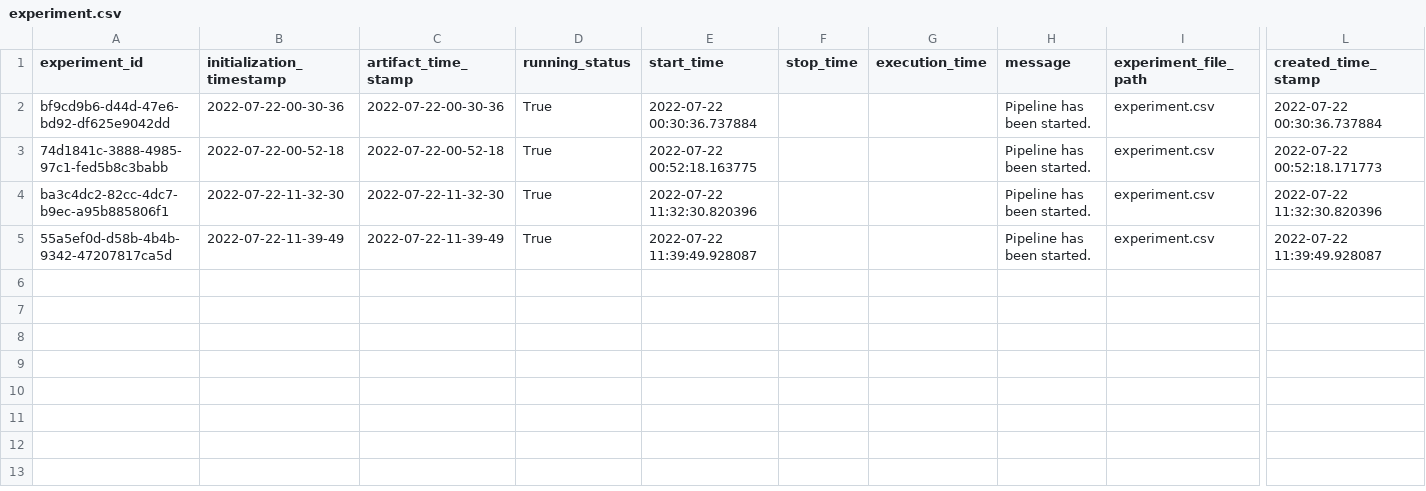
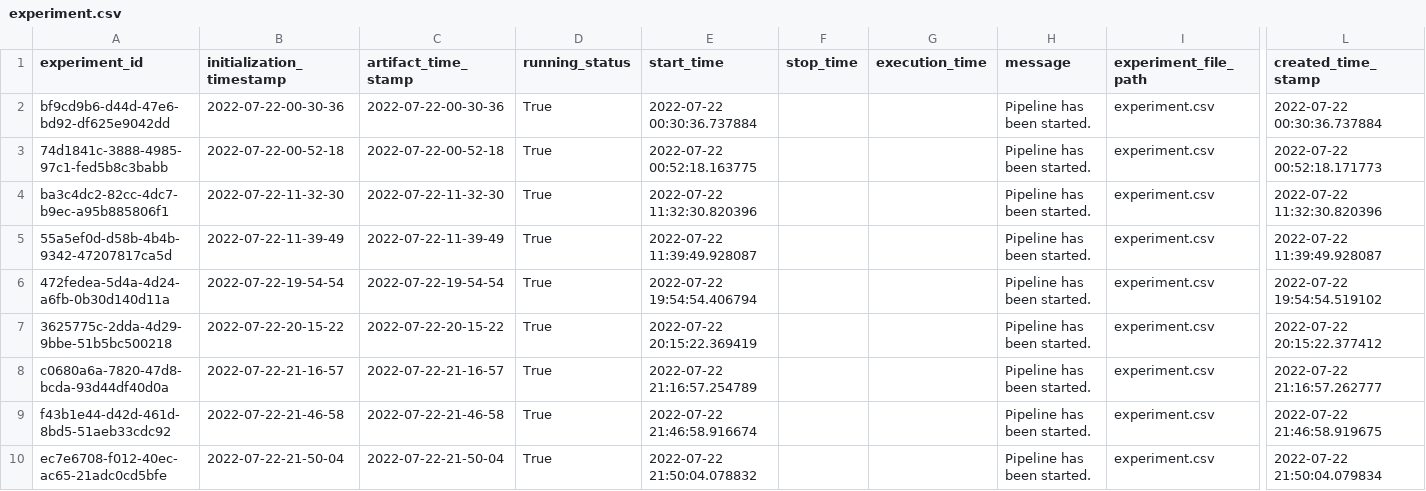
Before and after one commit to Devender-Singh-P/Energy_Efficiency_Project, a CSV file: energy_efficiency/artifact/experiment/experiment.csv, drawn as a sheet; only a part is shown, gaps mark what is left out; rows hold the shown columns only; the diff names each change by its address in the sheet, - before the commit and + after, or states it on an @@ line.

```diff
--- a/energy_efficiency/artifact/experiment/experiment.csv
+++ b/energy_efficiency/artifact/experiment/experiment.csv
+row 6: 472fedea-5d4a-4d24-a6fb-0b30d140d11a | 2022-07-22-19-54-54 | 2022-07-22-19-54-54 | True | 2022-07-22 19:54:54.406794 |  |  | Pipeline has been started. | experiment.csv | 2022-07-22 19:54:54.519102
+row 7: 3625775c-2dda-4d29-9bbe-51b5bc500218 | 2022-07-22-20-15-22 | 2022-07-22-20-15-22 | True | 2022-07-22 20:15:22.369419 |  |  | Pipeline has been started. | experiment.csv | 2022-07-22 20:15:22.377412
+row 8: c0680a6a-7820-47d8-bcda-93d44df40d0a | 2022-07-22-21-16-57 | 2022-07-22-21-16-57 | True | 2022-07-22 21:16:57.254789 |  |  | Pipeline has been started. | experiment.csv | 2022-07-22 21:16:57.262777
+row 9: f43b1e44-d42d-461d-8bd5-51aeb33cdc92 | 2022-07-22-21-46-58 | 2022-07-22-21-46-58 | True | 2022-07-22 21:46:58.916674 |  |  | Pipeline has been started. | experiment.csv | 2022-07-22 21:46:58.919675
+row 10: ec7e6708-f012-40ec-ac65-21adc0cd5bfe | 2022-07-22-21-50-04 | 2022-07-22-21-50-04 | True | 2022-07-22 21:50:04.078832 |  |  | Pipeline has been started. | experiment.csv | 2022-07-22 21:50:04.079834
```
Also changed, not shown: 6 other files.
